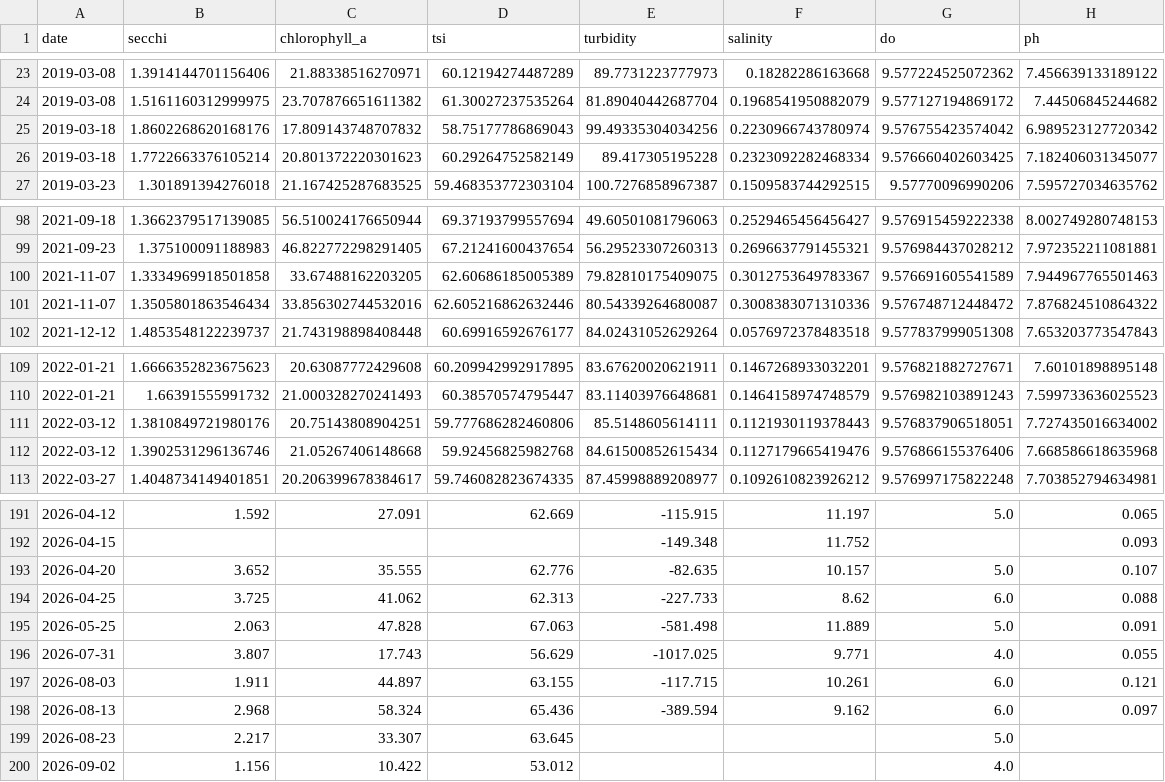
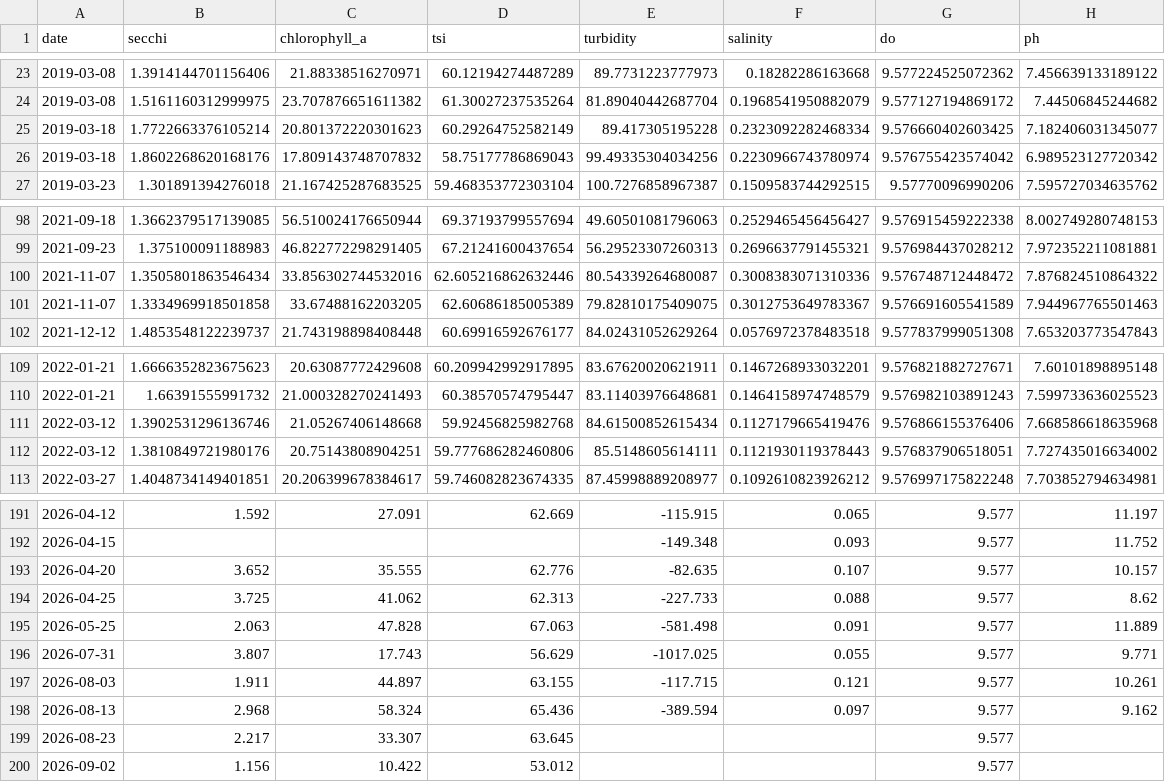
Before and after one commit to tathana/predictvalue-api, a CSV file: data/cleaned/PN01_clean.csv, drawn as a sheet; only a part is shown, gaps mark what is left out; the diff covers the shown part only.

```diff
--- a/data/cleaned/PN01_clean.csv
+++ b/data/cleaned/PN01_clean.csv
@@ -24,4 +24,4 @@ date,secchi,chlorophyll_a,tsi,turbidity,salinity,do,ph
 2019-03-08,1.5161160312999975,23.707876651611382,61.30027237535264,81.89040442687704,0.1968541950882079,9.577127194869172,7.44506845244682
+2019-03-18,1.7722663376105214,20.801372220301623,60.29264752582149,89.417305195228,0.2323092282468334,9.576660402603425,7.182406031345077
 2019-03-18,1.8602268620168176,17.809143748707832,58.75177786869043,99.49335304034256,0.2230966743780974,9.576755423574042,6.989523127720342
-2019-03-18,1.7722663376105214,20.801372220301623,60.29264752582149,89.417305195228,0.2323092282468334,9.576660402603425,7.182406031345077
 2019-03-23,1.301891394276018,21.167425287683525,59.468353772303104,100.7276858967387,0.1509583744292515,9.57770096990206,7.595727034635762
@@ -99,4 +99,4 @@ date,secchi,chlorophyll_a,tsi,turbidity,salinity,do,ph
 2021-09-23,1.375100091188983,46.822772298291405,67.21241600437654,56.29523307260313,0.2696637791455321,9.576984437028212,7.972352211081881
+2021-11-07,1.3505801863546434,33.856302744532016,62.605216862632446,80.54339264680087,0.3008383071310336,9.576748712448472,7.876824510864322
 2021-11-07,1.3334969918501858,33.67488162203205,62.60686185005389,79.82810175409075,0.3012753649783367,9.576691605541589,7.944967765501463
-2021-11-07,1.3505801863546434,33.856302744532016,62.605216862632446,80.54339264680087,0.3008383071310336,9.576748712448472,7.876824510864322
 2021-12-12,1.4853548122239737,21.743198898408448,60.69916592676177,84.02431052629264,0.0576972378483518,9.577837999051308,7.653203773547843
@@ -110,4 +110,4 @@ date,secchi,chlorophyll_a,tsi,turbidity,salinity,do,ph
 2022-01-21,1.66391555991732,21.000328270241493,60.38570574795447,83.11403976648681,0.1464158974748579,9.576982103891243,7.599733636025523
+2022-03-12,1.3902531296136746,21.05267406148668,59.92456825982768,84.61500852615434,0.1127179665419476,9.576866155376406,7.668586618635968
 2022-03-12,1.3810849721980176,20.75143808904251,59.777686282460806,85.5148605614111,0.1121930119378443,9.576837906518051,7.727435016634002
-2022-03-12,1.3902531296136746,21.05267406148668,59.92456825982768,84.61500852615434,0.1127179665419476,9.576866155376406,7.668586618635968
 2022-03-27,1.4048734149401851,20.206399678384617,59.746082823674335,87.45998889208977,0.1092610823926212,9.576997175822248,7.703852794634981
@@ -191,10 +191,10 @@ date,secchi,chlorophyll_a,tsi,turbidity,salinity,do,ph
-2026-04-12,1.592,27.091,62.669,-115.915,11.197,5.0,0.065
-2026-04-15,,,,-149.348,11.752,,0.093
-2026-04-20,3.652,35.555,62.776,-82.635,10.157,5.0,0.107
-2026-04-25,3.725,41.062,62.313,-227.733,8.62,6.0,0.088
-2026-05-25,2.063,47.828,67.063,-581.498,11.889,5.0,0.091
-2026-07-31,3.807,17.743,56.629,-1017.025,9.771,4.0,0.055
-2026-08-03,1.911,44.897,63.155,-117.715,10.261,6.0,0.121
-2026-08-13,2.968,58.324,65.436,-389.594,9.162,6.0,0.097
-2026-08-23,2.217,33.307,63.645,,,5.0,
-2026-09-02,1.156,10.422,53.012,,,4.0,
+2026-04-12,1.592,27.091,62.669,-115.915,0.065,9.577,11.197
+2026-04-15,,,,-149.348,0.093,9.577,11.752
+2026-04-20,3.652,35.555,62.776,-82.635,0.107,9.577,10.157
+2026-04-25,3.725,41.062,62.313,-227.733,0.088,9.577,8.62
+2026-05-25,2.063,47.828,67.063,-581.498,0.091,9.577,11.889
+2026-07-31,3.807,17.743,56.629,-1017.025,0.055,9.577,9.771
+2026-08-03,1.911,44.897,63.155,-117.715,0.121,9.577,10.261
+2026-08-13,2.968,58.324,65.436,-389.594,0.097,9.577,9.162
+2026-08-23,2.217,33.307,63.645,,,9.577,
+2026-09-02,1.156,10.422,53.012,,,9.577,
```
Also changed, not shown: 1 added row, 1 removed row, 2 moved rows and 33 edited cells elsewhere in this file, data/cleaned/LS01_clean.csv, data/cleaned/SK01_clean.csv, 42 other files.
